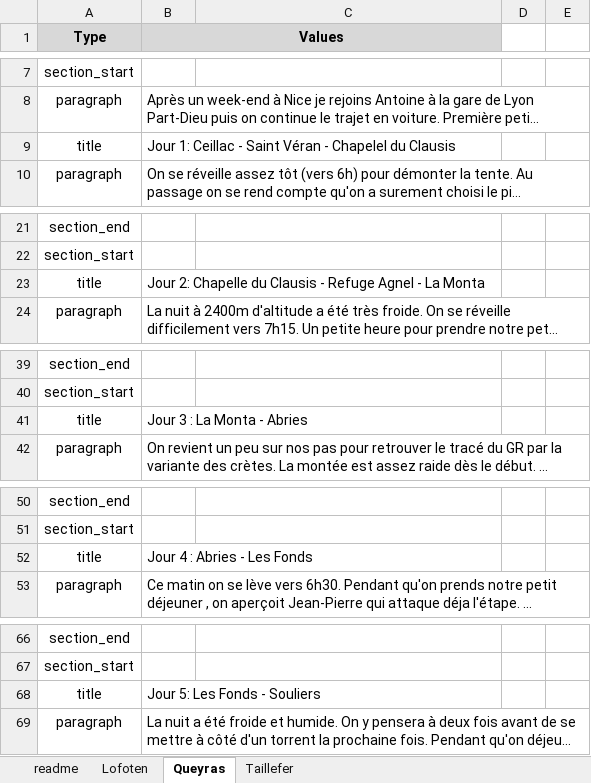
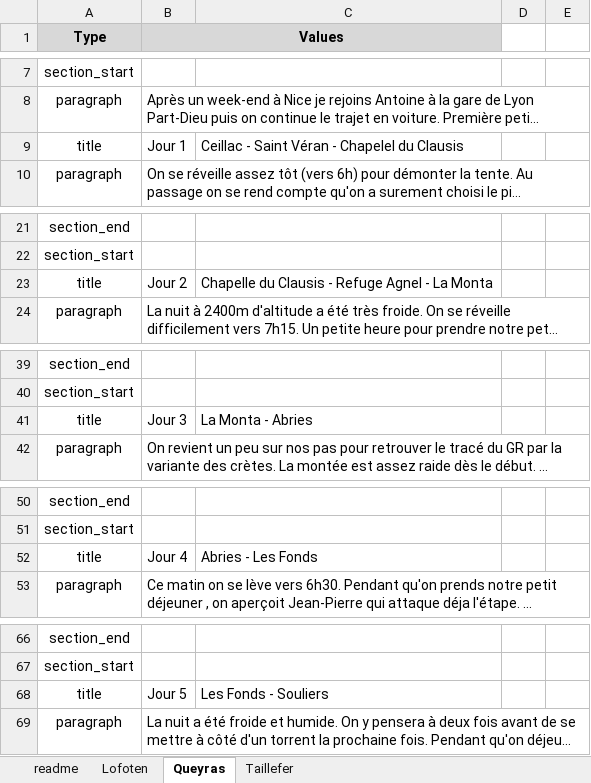
Before and after one commit to thomasmrt/thomasmrt.github.io, an Excel workbook: build/static/data/data.xlsx, sheet Queyras, drawn as a sheet; only a part is shown, gaps mark what is left out; long unchanged cells end in …; values as stored, in another font and other column widths than the file's, no borders; removed rows and columns are numbered as before the commit, all else as after; the diff covers the shown part only; the diff names each change by its address in the sheet, - before the commit and + after, or states it on an @@ line.

Commit message:
Update static

```diff
--- a/build/static/data/data.xlsx (sheet Queyras)
+++ b/build/static/data/data.xlsx (sheet Queyras)
-row 9: title | Jour 1: Ceillac - Saint Véran - Chapelel du Clausis
+row 9: title | Jour 1 | Ceillac - Saint Véran - Chapelel du Clausis
-row 23: title | Jour 2: Chapelle du Clausis - Refuge Agnel - La Monta
+row 23: title | Jour 2 | Chapelle du Clausis - Refuge Agnel - La Monta
-row 41: title | Jour 3 : La Monta - Abries
+row 41: title | Jour 3 | La Monta - Abries
-row 52: title | Jour 4 : Abries - Les Fonds
+row 52: title | Jour 4 | Abries - Les Fonds
-row 68: title | Jour 5: Les Fonds - Souliers
+row 68: title | Jour 5 | Les Fonds - Souliers
```
Also changed, not shown: 3 added rows, 3 removed rows and 1 edited cell elsewhere in this sheet, static/data/data.xlsx, 1 other file.
